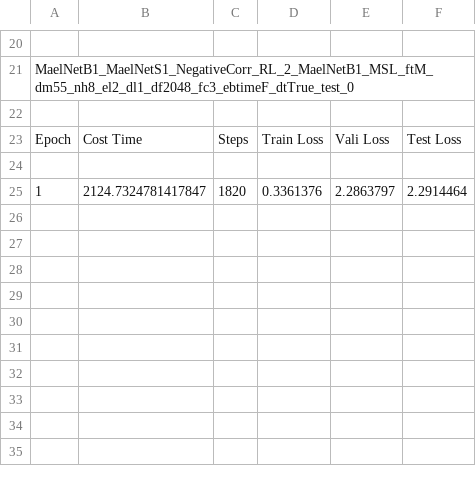
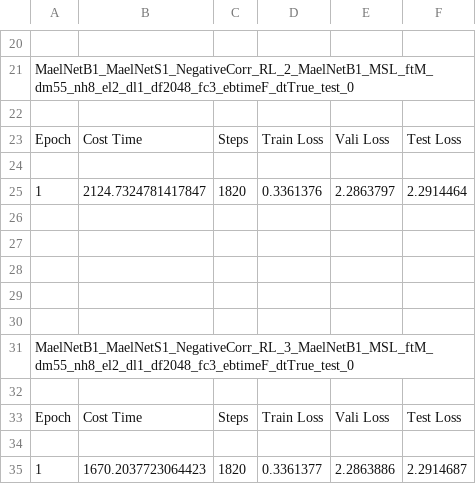
Before and after one commit to mail2418/Mael-TA, a CSV file: training_mantra_anomaly_detection.csv, drawn as a sheet; only a part is shown, gaps mark what is left out.

```diff
--- a/training_mantra_anomaly_detection.csv
+++ b/training_mantra_anomaly_detection.csv
@@ -25 +25,11 @@ Epoch,Cost Time,Steps,Train Loss,Vali Loss,Test Loss
 1,2124.7324781417847,1820,0.3361376,2.2863797,2.2914464
+
+
+
+
+
+MaelNetB1_MaelNetS1_NegativeCorr_RL_3_MaelNetB1_MSL_ftM_dm55_nh8_el2_dl1_df2048_fc3_ebtimeF_dtTrue_test_0
+
+Epoch,Cost Time,Steps,Train Loss,Vali Loss,Test Loss
+
+1,1670.2037723064423,1820,0.3361377,2.2863886,2.2914687
```
Also changed, not shown: 5 other files.
